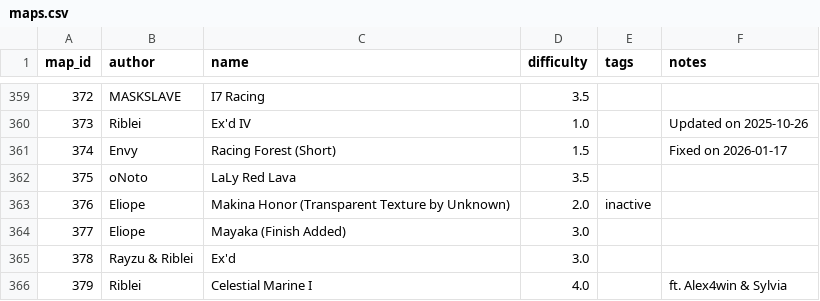
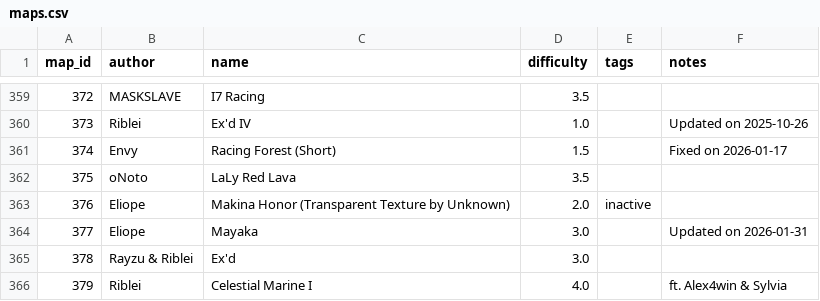
Before and after one commit to vv4t/Aottg2-Racing-Maps, a CSV file: maps.csv, drawn as a sheet; only a part is shown, gaps mark what is left out.

Commit message:
Update maps.csv

```diff
--- a/maps.csv
+++ b/maps.csv
@@ -363,3 +363,3 @@ map_id|author|name|difficulty|tags|notes
 376|Eliope|Makina Honor (Transparent Texture by Unknown)|2.0|inactive|
-377|Eliope|Mayaka (Finish Added)|3.0||
+377|Eliope|Mayaka|3.0||Updated on 2026-01-31
 378|Rayzu & Riblei|Ex'd|3.0||
```
